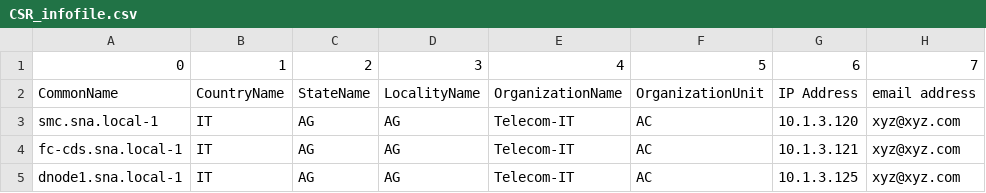
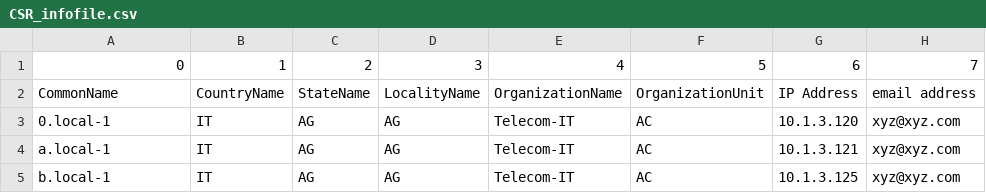
Before and after one commit to Automagillly/CSR-automagically, a CSV file: CSR_infofile.csv, drawn as a sheet.

Commit message:
Update CSR_infofile.csv

```diff
--- a/CSR_infofile.csv
+++ b/CSR_infofile.csv
@@ -2,4 +2,4 @@
 CommonName,CountryName,StateName,LocalityName,OrganizationName,OrganizationUnit,IP Address,email address
-smc.sna.local-1,IT,AG,AG,Telecom-IT,AC,10.1.3.120,xyz@xyz.com
-fc-cds.sna.local-1,IT,AG,AG,Telecom-IT,AC,10.1.3.121,xyz@xyz.com
-dnode1.sna.local-1,IT,AG,AG,Telecom-IT,AC,10.1.3.125,xyz@xyz.com
+0.local-1,IT,AG,AG,Telecom-IT,AC,10.1.3.120,xyz@xyz.com
+a.local-1,IT,AG,AG,Telecom-IT,AC,10.1.3.121,xyz@xyz.com
+b.local-1,IT,AG,AG,Telecom-IT,AC,10.1.3.125,xyz@xyz.com
```
